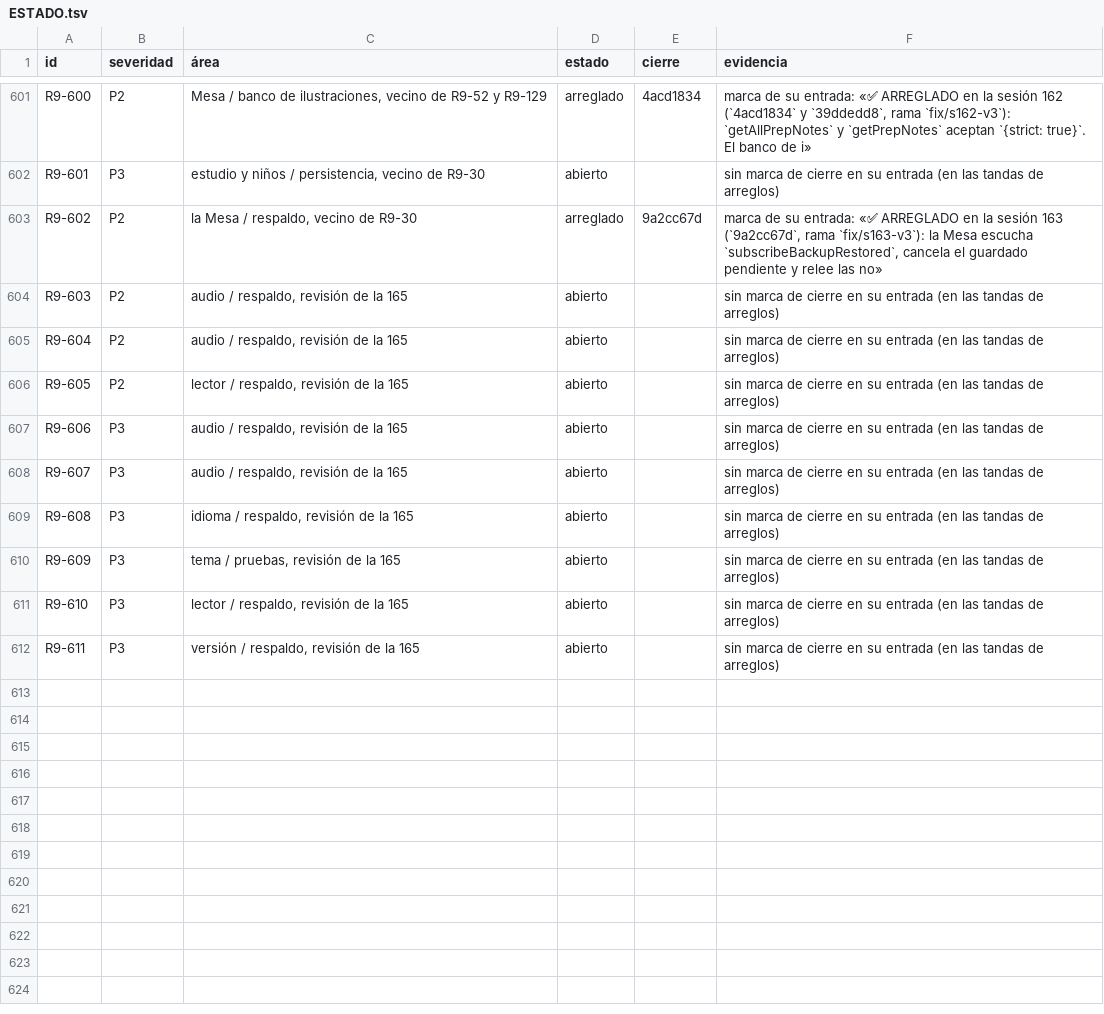
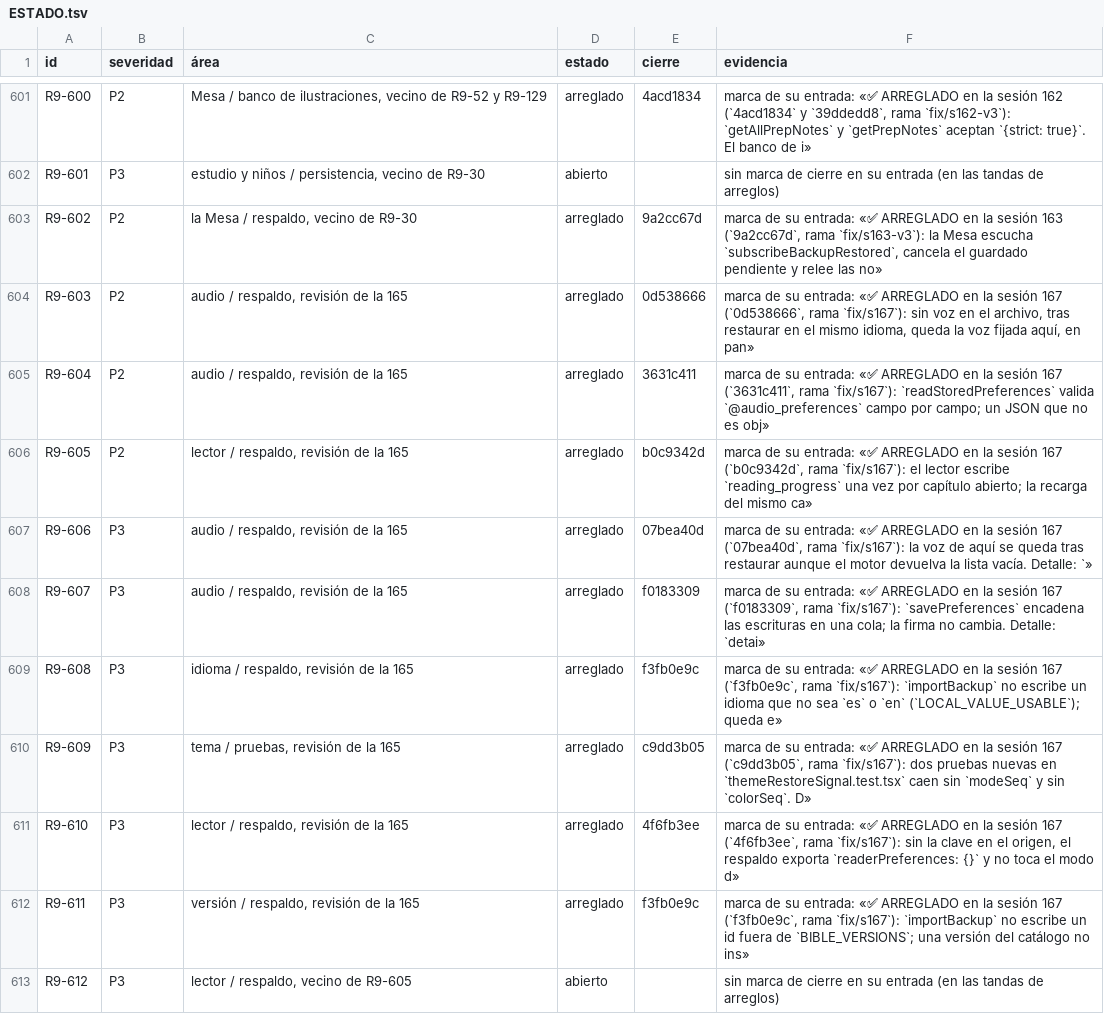
Before and after one commit to VictorVidal7/EternalStoneBibleAppV4, a TSV file: DOCS/REVIEW_2026-09/ESTADO.tsv, drawn as a sheet; only a part is shown, gaps mark what is left out.

```diff
--- a/DOCS/REVIEW_2026-09/ESTADO.tsv
+++ b/DOCS/REVIEW_2026-09/ESTADO.tsv
@@ -603,10 +603,11 @@ R9-601	P3	estudio y niños / persistencia, vecino de R9-30	abierto		sin marca de
 R9-602	P2	la Mesa / respaldo, vecino de R9-30	arreglado	9a2cc67d	marca de su entrada: «✅ ARREGLADO en la sesión 163 (`9a2cc67d`, rama `fix/s163-v3`): la Mesa escucha `subscribeBackupRestored`, cancela el guardado pendiente y relee las no»
-R9-603	P2	audio / respaldo, revisión de la 165	abierto		sin marca de cierre en su entrada (en las tandas de arreglos)
-R9-604	P2	audio / respaldo, revisión de la 165	abierto		sin marca de cierre en su entrada (en las tandas de arreglos)
-R9-605	P2	lector / respaldo, revisión de la 165	abierto		sin marca de cierre en su entrada (en las tandas de arreglos)
-R9-606	P3	audio / respaldo, revisión de la 165	abierto		sin marca de cierre en su entrada (en las tandas de arreglos)
-R9-607	P3	audio / respaldo, revisión de la 165	abierto		sin marca de cierre en su entrada (en las tandas de arreglos)
-R9-608	P3	idioma / respaldo, revisión de la 165	abierto		sin marca de cierre en su entrada (en las tandas de arreglos)
-R9-609	P3	tema / pruebas, revisión de la 165	abierto		sin marca de cierre en su entrada (en las tandas de arreglos)
-R9-610	P3	lector / respaldo, revisión de la 165	abierto		sin marca de cierre en su entrada (en las tandas de arreglos)
-R9-611	P3	versión / respaldo, revisión de la 165	abierto		sin marca de cierre en su entrada (en las tandas de arreglos)
+R9-603	P2	audio / respaldo, revisión de la 165	arreglado	0d538666	marca de su entrada: «✅ ARREGLADO en la sesión 167 (`0d538666`, rama `fix/s167`): sin voz en el archivo, tras restaurar en el mismo idioma, queda la voz fijada aquí, en pan»
+R9-604	P2	audio / respaldo, revisión de la 165	arreglado	3631c411	marca de su entrada: «✅ ARREGLADO en la sesión 167 (`3631c411`, rama `fix/s167`): `readStoredPreferences` valida `@audio_preferences` campo por campo; un JSON que no es obj»
+R9-605	P2	lector / respaldo, revisión de la 165	arreglado	b0c9342d	marca de su entrada: «✅ ARREGLADO en la sesión 167 (`b0c9342d`, rama `fix/s167`): el lector escribe `reading_progress` una vez por capítulo abierto; la recarga del mismo ca»
+R9-606	P3	audio / respaldo, revisión de la 165	arreglado	07bea40d	marca de su entrada: «✅ ARREGLADO en la sesión 167 (`07bea40d`, rama `fix/s167`): la voz de aquí se queda tras restaurar aunque el motor devuelva la lista vacía. Detalle: `»
+R9-607	P3	audio / respaldo, revisión de la 165	arreglado	f0183309	marca de su entrada: «✅ ARREGLADO en la sesión 167 (`f0183309`, rama `fix/s167`): `savePreferences` encadena las escrituras en una cola; la firma no cambia. Detalle: `detai»
+R9-608	P3	idioma / respaldo, revisión de la 165	arreglado	f3fb0e9c	marca de su entrada: «✅ ARREGLADO en la sesión 167 (`f3fb0e9c`, rama `fix/s167`): `importBackup` no escribe un idioma que no sea `es` o `en` (`LOCAL_VALUE_USABLE`); queda e»
+R9-609	P3	tema / pruebas, revisión de la 165	arreglado	c9dd3b05	marca de su entrada: «✅ ARREGLADO en la sesión 167 (`c9dd3b05`, rama `fix/s167`): dos pruebas nuevas en `themeRestoreSignal.test.tsx` caen sin `modeSeq` y sin `colorSeq`. D»
+R9-610	P3	lector / respaldo, revisión de la 165	arreglado	4f6fb3ee	marca de su entrada: «✅ ARREGLADO en la sesión 167 (`4f6fb3ee`, rama `fix/s167`): sin la clave en el origen, el respaldo exporta `readerPreferences: {}` y no toca el modo d»
+R9-611	P3	versión / respaldo, revisión de la 165	arreglado	f3fb0e9c	marca de su entrada: «✅ ARREGLADO en la sesión 167 (`f3fb0e9c`, rama `fix/s167`): `importBackup` no escribe un id fuera de `BIBLE_VERSIONS`; una versión del catálogo no ins»
+R9-612	P3	lector / respaldo, vecino de R9-605	abierto		sin marca de cierre en su entrada (en las tandas de arreglos)
```
Also changed, not shown: 4 other files.
